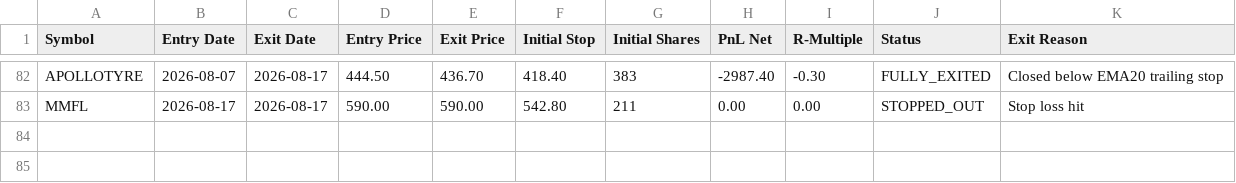
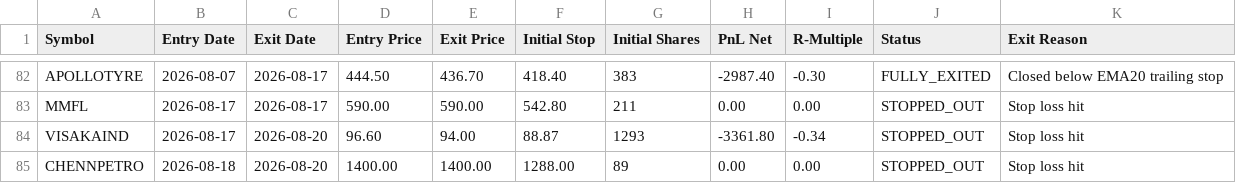
Before and after one commit to vishalthakkerghub/Tradingnew, a CSV file: reports/daily/trade_journal_flag.csv, drawn as a sheet; only a part is shown, gaps mark what is left out.

```diff
--- a/reports/daily/trade_journal_flag.csv
+++ b/reports/daily/trade_journal_flag.csv
@@ -83 +83,3 @@ APOLLOTYRE,2026-08-07,2026-08-17,444.50,436.70,418.40,383,-2987.40,-0.30,FULLY_E
 MMFL,2026-08-17,2026-08-17,590.00,590.00,542.80,211,0.00,0.00,STOPPED_OUT,Stop loss hit
+VISAKAIND,2026-08-17,2026-08-20,96.60,94.00,88.87,1293,-3361.80,-0.34,STOPPED_OUT,Stop loss hit
+CHENNPETRO,2026-08-18,2026-08-20,1400.00,1400.00,1288.00,89,0.00,0.00,STOPPED_OUT,Stop loss hit
```
Also changed, not shown: reports/daily/flag_candidates.csv, reports/daily/vcp_candidates.csv, 16 other files.
